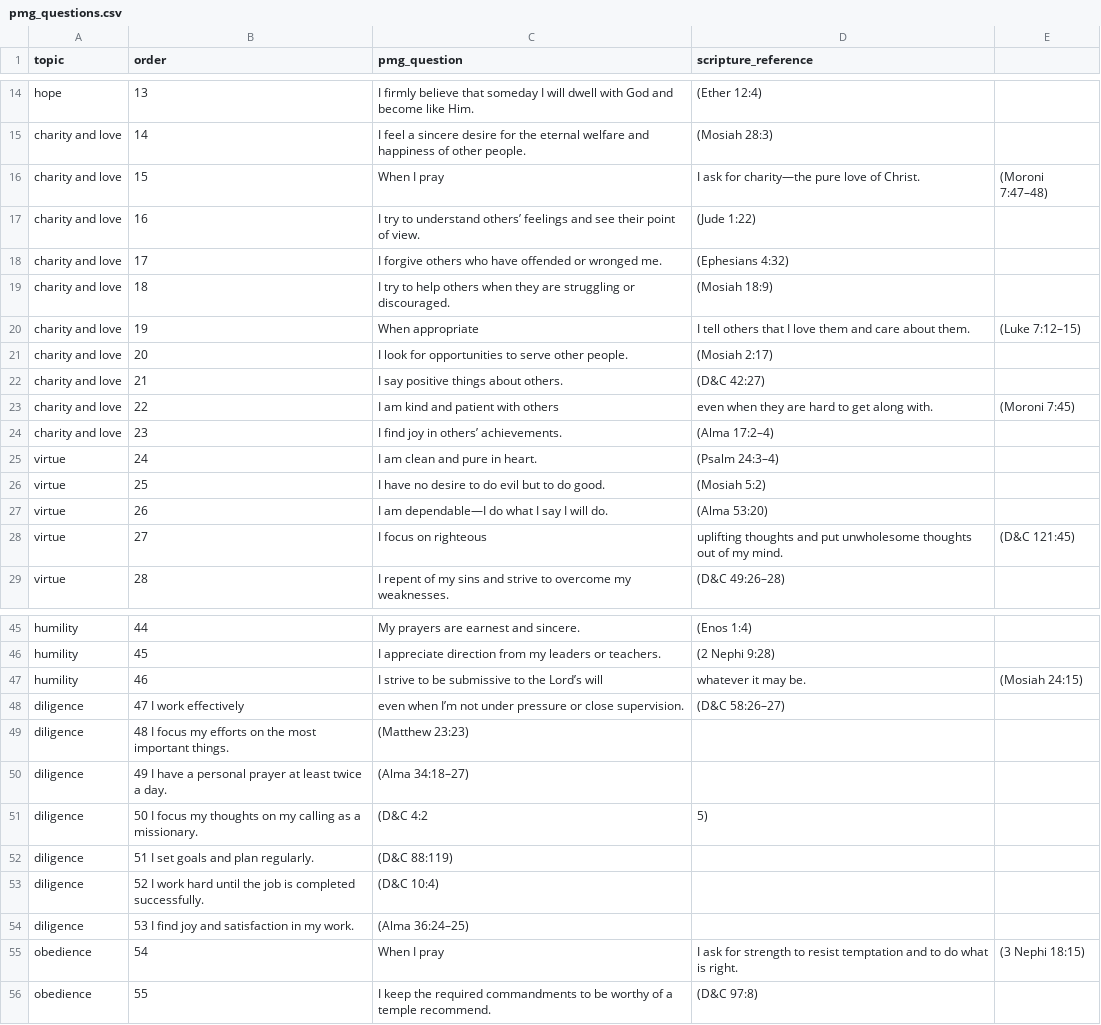
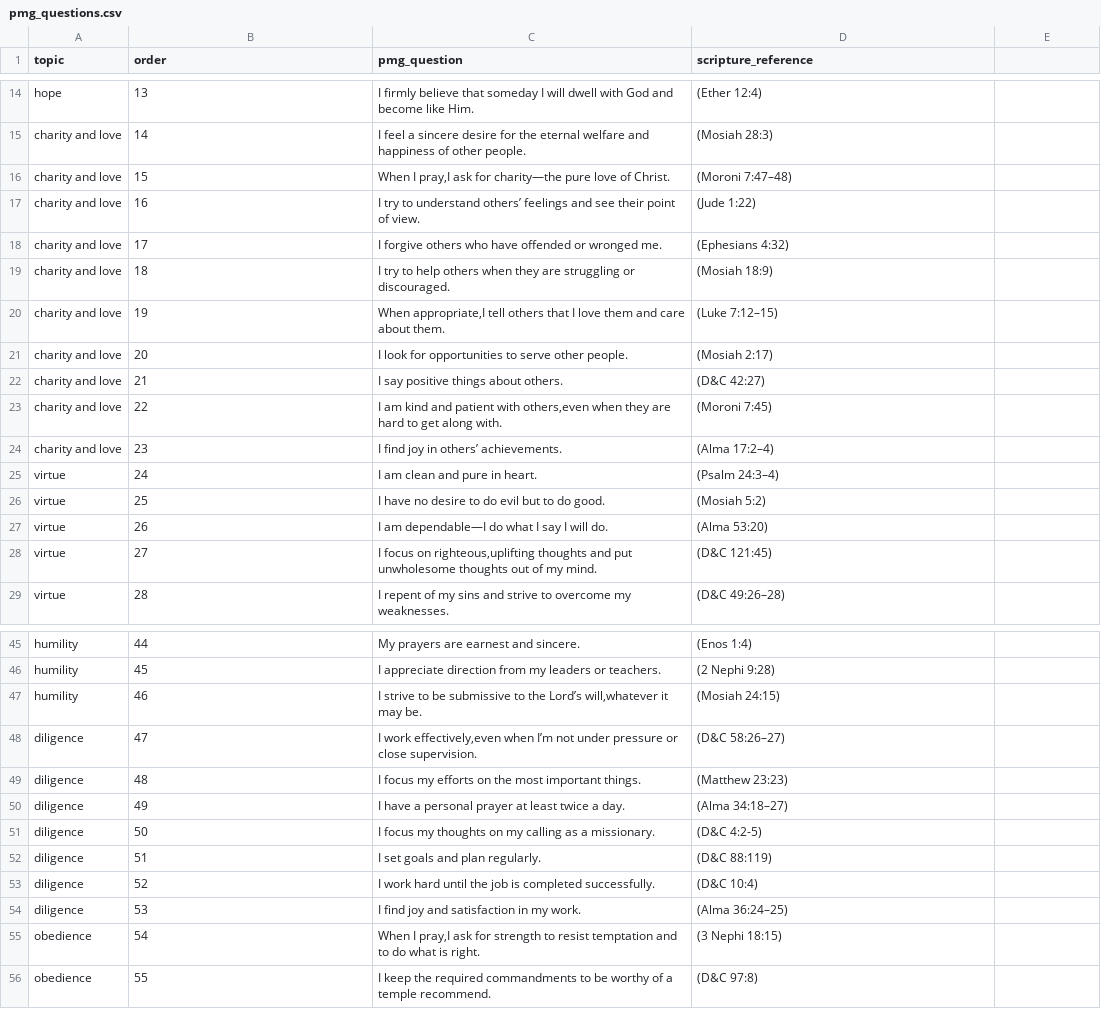
Before and after one commit to vintagepenguin/pmg_activity, a CSV file: lib/pmg_questions.csv, drawn as a sheet; only a part is shown, gaps mark what is left out; the diff covers the shown part only.

Commit message:
Add rake task + CSV to load questions

```diff
--- a/lib/pmg_questions.csv
+++ b/lib/pmg_questions.csv
@@ -15,3 +15,3 @@ hope,13,I firmly believe that someday I will dwell with God and become like Him.
 charity and love,14,I feel a sincere desire for the eternal welfare and happiness of other people.,(Mosiah 28:3)
-charity and love,15,When I pray,I ask for charity—the pure love of Christ.,(Moroni 7:47–48)
+charity and love,15,"When I pray,I ask for charity—the pure love of Christ.",(Moroni 7:47–48)
 charity and love,16,I try to understand others’ feelings and see their point of view.,(Jude 1:22)
@@ -19,6 +19,6 @@ charity and love,17,I forgive others who have offended or wronged me.,(Ephesians
 charity and love,18,I try to help others when they are struggling or discouraged.,(Mosiah 18:9)
-charity and love,19,When appropriate,I tell others that I love them and care about them.,(Luke 7:12–15)
+charity and love,19,"When appropriate,I tell others that I love them and care about them.",(Luke 7:12–15)
 charity and love,20,I look for opportunities to serve other people.,(Mosiah 2:17)
 charity and love,21,I say positive things about others. ,(D&C 42:27)
-charity and love,22,I am kind and patient with others,even when they are hard to get along with. ,(Moroni 7:45)
+charity and love,22,"I am kind and patient with others,even when they are hard to get along with.",(Moroni 7:45)
 charity and love,23,I find joy in others’ achievements.,(Alma 17:2–4)
@@ -27,3 +27,3 @@ virtue,25,I have no desire to do evil but to do good.,(Mosiah 5:2)
 virtue,26,I am dependable—I do what I say I will do.,(Alma 53:20)
-virtue,27,I focus on righteous,uplifting thoughts and put unwholesome thoughts out of my mind.,(D&C 121:45)
+virtue,27,"I focus on righteous,uplifting thoughts and put unwholesome thoughts out of my mind.",(D&C 121:45)
 virtue,28,I repent of my sins and strive to overcome my weaknesses.,(D&C 49:26–28)
@@ -46,11 +46,11 @@ humility,44,My prayers are earnest and sincere.,(Enos 1:4)
 humility,45,I appreciate direction from my leaders or teachers.,(2 Nephi 9:28)
-humility,46,I strive to be submissive to the Lord’s will,whatever it may be.,(Mosiah 24:15)
-diligence,47 I work effectively,even when I’m not under pressure or close supervision. ,(D&C 58:26–27)
-diligence,48 I focus my efforts on the most important things.,(Matthew 23:23)
-diligence,49 I have a personal prayer at least twice a day.,(Alma 34:18–27)
-diligence,50 I focus my thoughts on my calling as a missionary.,(D&C 4:2,5)
-diligence,51 I set goals and plan regularly.,(D&C 88:119)
-diligence,52 I work hard until the job is completed successfully.,(D&C 10:4)
-diligence,53 I find joy and satisfaction in my work.,(Alma 36:24–25)
-obedience,54,When I pray,I ask for strength to resist temptation and to do what is right. ,(3 Nephi 18:15)
+humility,46,"I strive to be submissive to the Lord’s will,whatever it may be.",(Mosiah 24:15)
+diligence,47,"I work effectively,even when I’m not under pressure or close supervision.",(D&C 58:26–27)
+diligence,48,I focus my efforts on the most important things.,(Matthew 23:23)
+diligence,49,I have a personal prayer at least twice a day.,(Alma 34:18–27)
+diligence,50,I focus my thoughts on my calling as a missionary.,(D&C 4:2-5)
+diligence,51,I set goals and plan regularly.,(D&C 88:119)
+diligence,52,I work hard until the job is completed successfully.,(D&C 10:4)
+diligence,53,I find joy and satisfaction in my work.,(Alma 36:24–25)
+obedience,54,"When I pray,I ask for strength to resist temptation and to do what is right.",(3 Nephi 18:15)
 obedience,55,I keep the required commandments to be worthy of a temple recommend.,(D&C 97:8)
```
Also changed, not shown: 2 edited cells elsewhere in this file, 2 other files.
